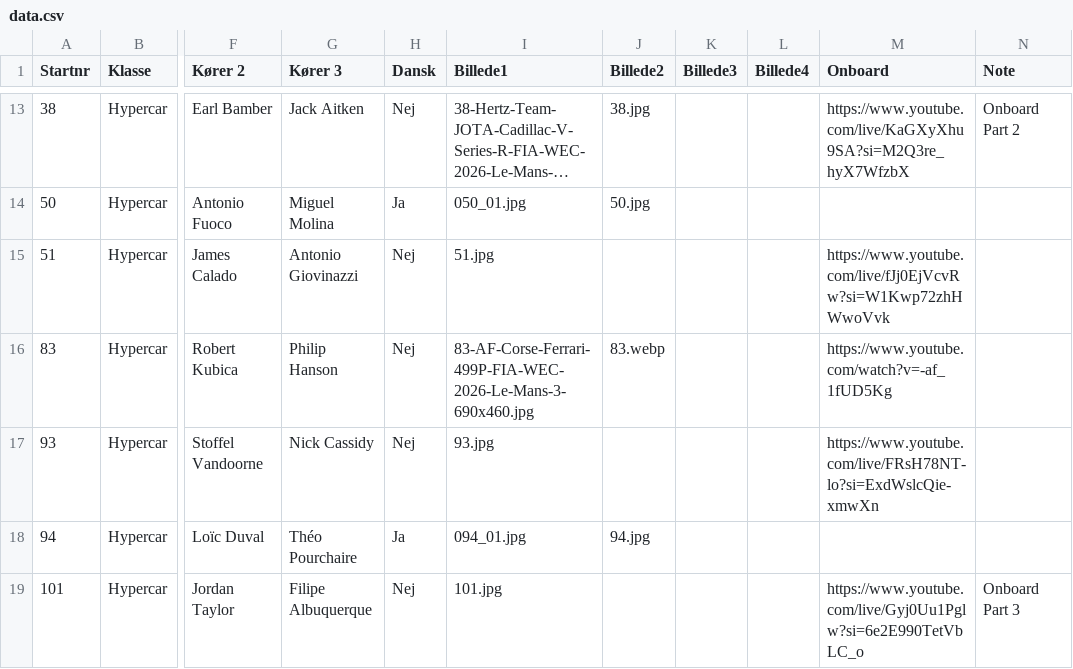
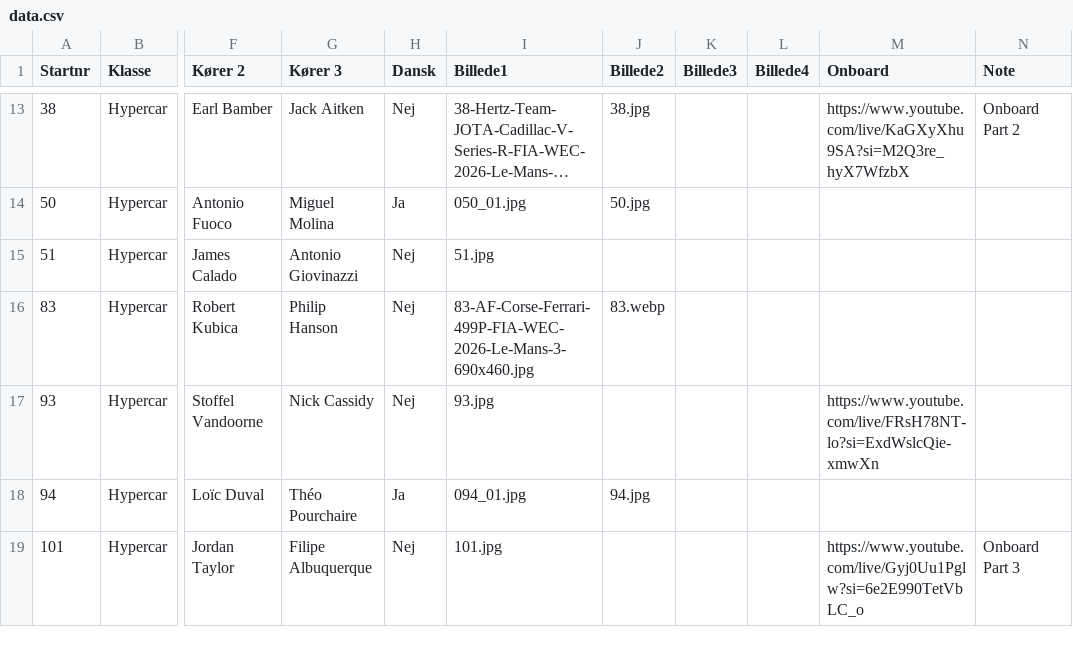
Before and after one commit to Stormse74/lemans2026-spotterguide, a CSV file: data.csv, drawn as a sheet; only a part is shown, gaps mark what is left out; long unchanged cells end in …; the diff names each change by its address in the sheet, - before the commit and + after, or states it on an @@ line.

Commit message:
Add files via upload

```diff
--- a/data.csv
+++ b/data.csv
-M15 (Onboard): https://www.youtube.com/live/fJj0EjVcvRw?si=W1Kwp72zhHWwoVvk
+M15 (Onboard): (empty)
-M16 (Onboard): https://www.youtube.com/watch?v=-af_1fUD5Kg
+M16 (Onboard): (empty)
```
